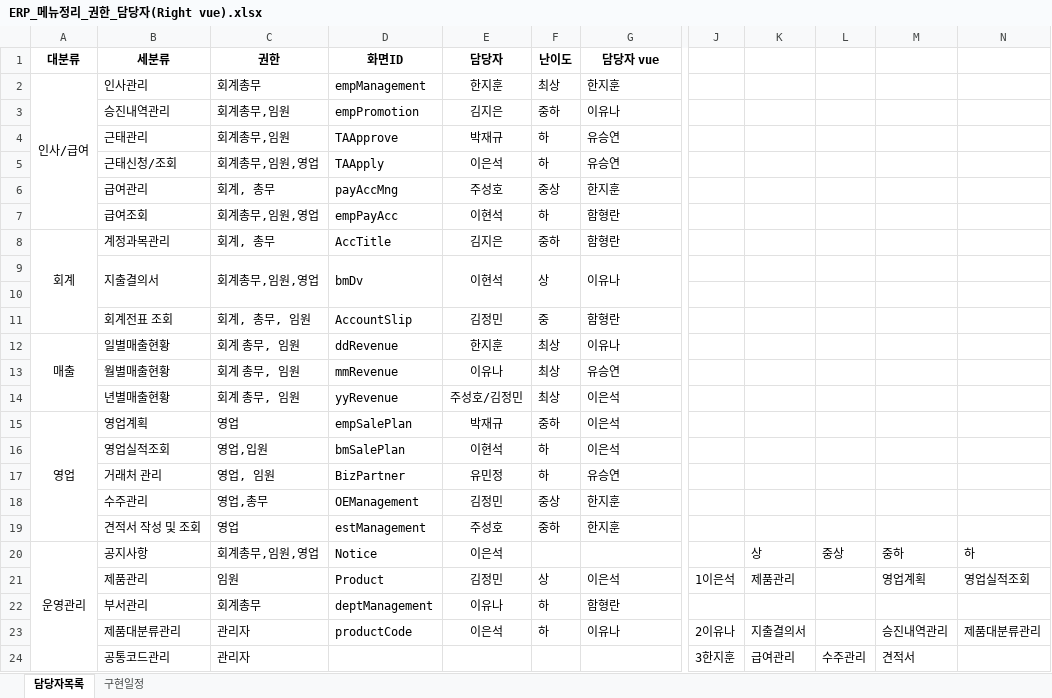
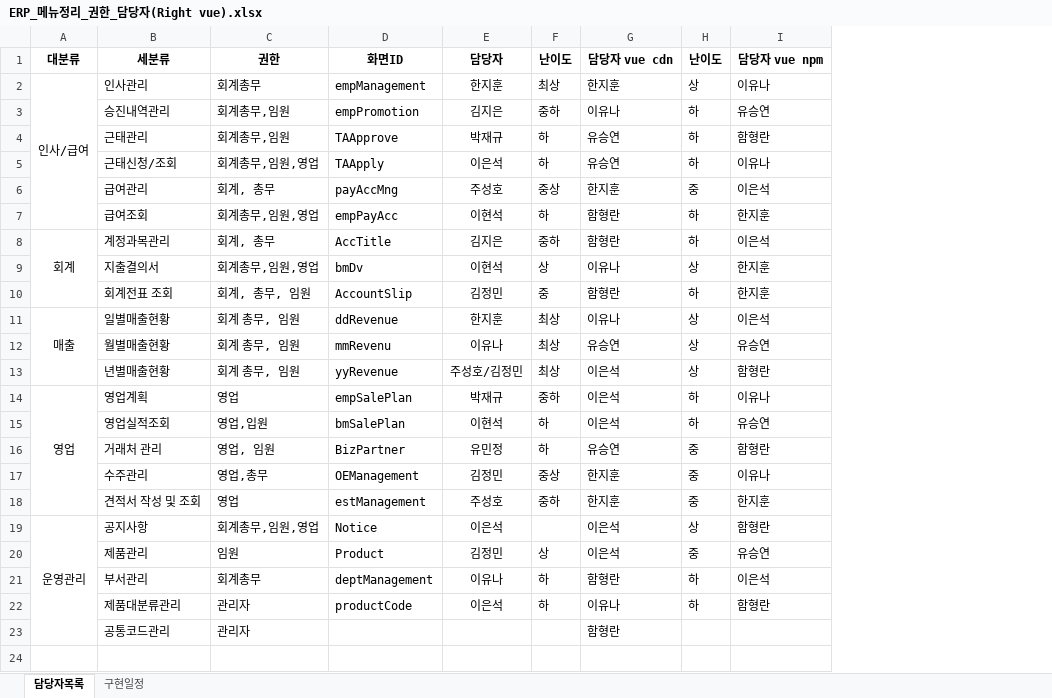
Before and after one commit to jihoon-git/erpapyright_vue-cdn-, an Excel workbook: ERP_메뉴정리_권한_담당자(Right vue).xlsx, sheet 담당자목록, drawn as a sheet; only a part is shown, gaps mark what is left out; values as stored, in another font and other column widths than the file's, no borders; removed rows and columns are numbered as before the commit, all else as after; rows hold the shown columns only; the diff covers the shown part only; the diff names each change by its address in the sheet, - before the commit and + after, or states it on an @@ line.

```diff
--- a/ERP_메뉴정리_권한_담당자(Right vue).xlsx (sheet 담당자목록)
+++ b/ERP_메뉴정리_권한_담당자(Right vue).xlsx (sheet 담당자목록)
-column J, rows 21-24: 1이은석 |  | 2이유나 | 3한지훈
-column K, rows 20-24: 상 | 제품관리 |  | 지출결의서 | 급여관리
-column L, rows 20-24: 중상 |  |  |  | 수주관리
-column M, rows 20-24: 중하 | 영업계획 |  | 승진내역관리 | 견적서
-column N, rows 20-23: 하 | 영업실적조회 |  | 제품대분류관리
+column H (난이도), rows 2-22: 상 | 하 | 하 | 하 | 중 | 하 | 하 | 상 | 하 | 상 | 상 | 상 | 하 | 하 | 중 | 중 | 중 | 상 | 중 | 하 | 하
+column I (담당자 vue npm), rows 2-22: 이유나 | 유승연 | 함형란 | 이유나 | 이은석 | 한지훈 | 이은석 | 한지훈 | 한지훈 | 이은석 | 유승연 | 함형란 | 이유나 | 유승연 | 함형란 | 이유나 | 한지훈 | 함형란 | 유승연 | 이은석 | 함형란
-G1: 담당자 vue
+G1: 담당자 vue cdn
-B9:B10 merged
-C9:C10 merged
-D9:D10 merged
-E9:E10 merged
-F9:F10 merged
-G9:G10 merged
-row 10: (empty)
-D12 (화면ID): mmRevenue
+D12 (화면ID): mmRevenu
-G19 (담당자 vue cdn): (empty)
+G19 (담당자 vue cdn): 이은석
-G23 (담당자 vue cdn): (empty)
+G23 (담당자 vue cdn): 함형란
```
Also changed, not shown: 2 removed columns elsewhere in this sheet, sheet 구현일정, 41 other files.
